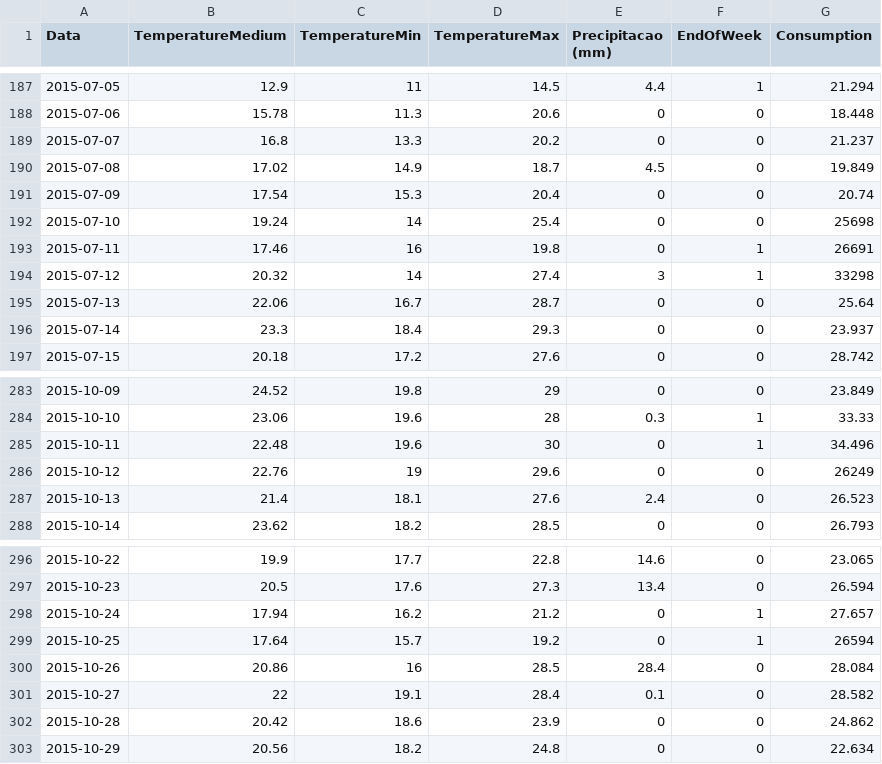
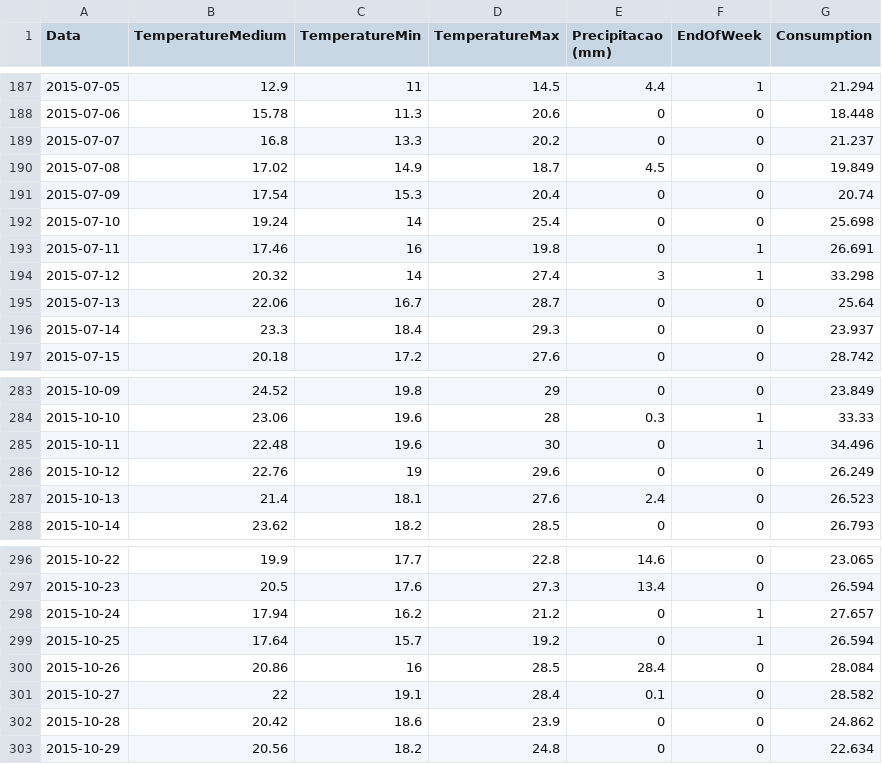
Before and after one commit to tolism/LinearRegression, a CSV file: final.csv, drawn as a sheet; only a part is shown, gaps mark what is left out.

Commit message:
Update final.csv

```diff
--- a/final.csv
+++ b/final.csv
@@ -191,5 +191,5 @@ Data,TemperatureMedium,TemperatureMin,TemperatureMax,Precipitacao (mm),EndOfWeek
 2015-07-09,17.54,15.3,20.4,0,0,20.74
-2015-07-10,19.24,14,25.4,0,0,25698
-2015-07-11,17.46,16,19.8,0,1,26691
-2015-07-12,20.32,14,27.4,3,1,33298
+2015-07-10,19.24,14,25.4,0,0,25.698
+2015-07-11,17.46,16,19.8,0,1,26.691
+2015-07-12,20.32,14,27.4,3,1,33.298
 2015-07-13,22.06,16.7,28.7,0,0,25.64
@@ -285,3 +285,3 @@ Data,TemperatureMedium,TemperatureMin,TemperatureMax,Precipitacao (mm),EndOfWeek
 2015-10-11,22.48,19.6,30,0,1,34.496
-2015-10-12,22.76,19,29.6,0,0,26249
+2015-10-12,22.76,19,29.6,0,0,26.249
 2015-10-13,21.4,18.1,27.6,2.4,0,26.523
@@ -298,3 +298,3 @@ Data,TemperatureMedium,TemperatureMin,TemperatureMax,Precipitacao (mm),EndOfWeek
 2015-10-24,17.94,16.2,21.2,0,1,27.657
-2015-10-25,17.64,15.7,19.2,0,1,26594
+2015-10-25,17.64,15.7,19.2,0,1,26.594
 2015-10-26,20.86,16,28.5,28.4,0,28.084
```
